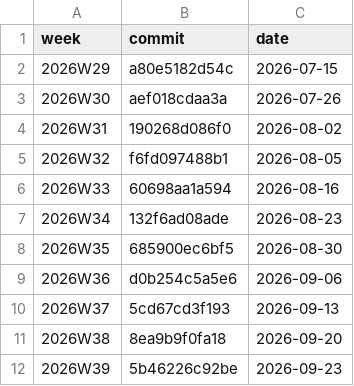
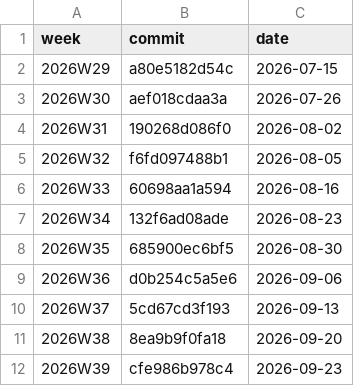
Before and after one commit to crickertech/nife, a CSV file: notes/project-metrics/weeks.csv, drawn as a sheet.

```diff
--- a/notes/project-metrics/weeks.csv
+++ b/notes/project-metrics/weeks.csv
@@ -11,2 +11,2 @@ week,commit,date
 2026W38,8ea9b9f0fa18,2026-09-20
-2026W39,5b46226c92be,2026-09-23
+2026W39,cfe986b978c4,2026-09-23
```
Also changed, not shown: notes/project-metrics/milestones.csv, 12 other files.
